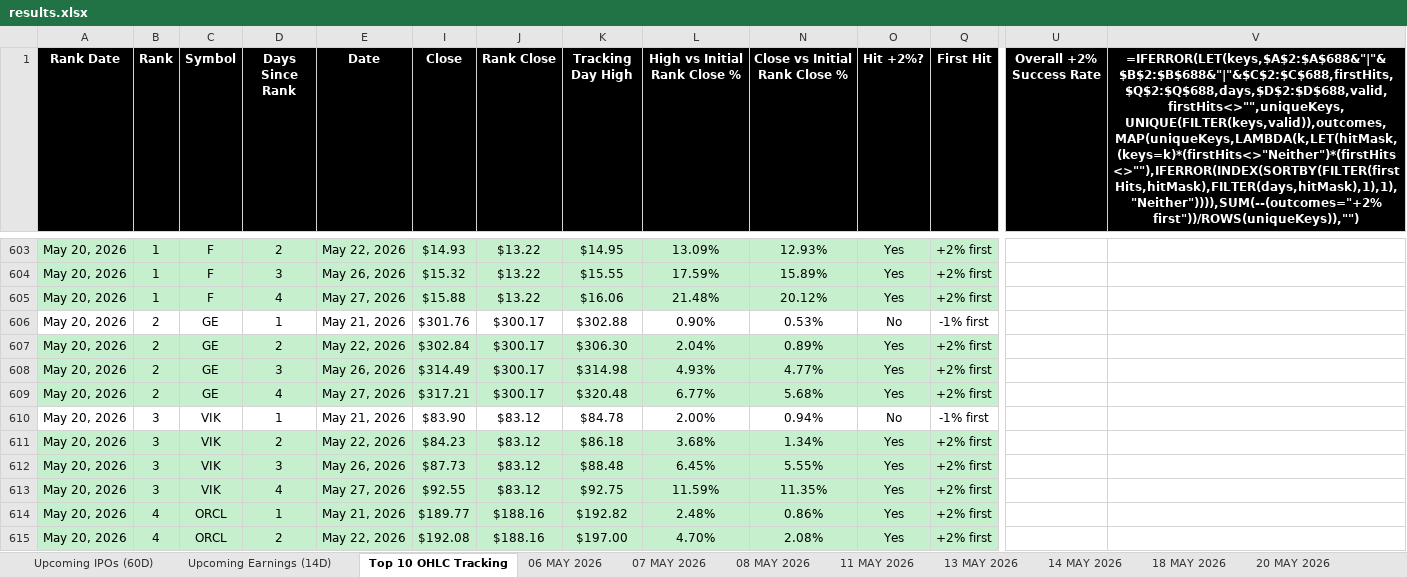
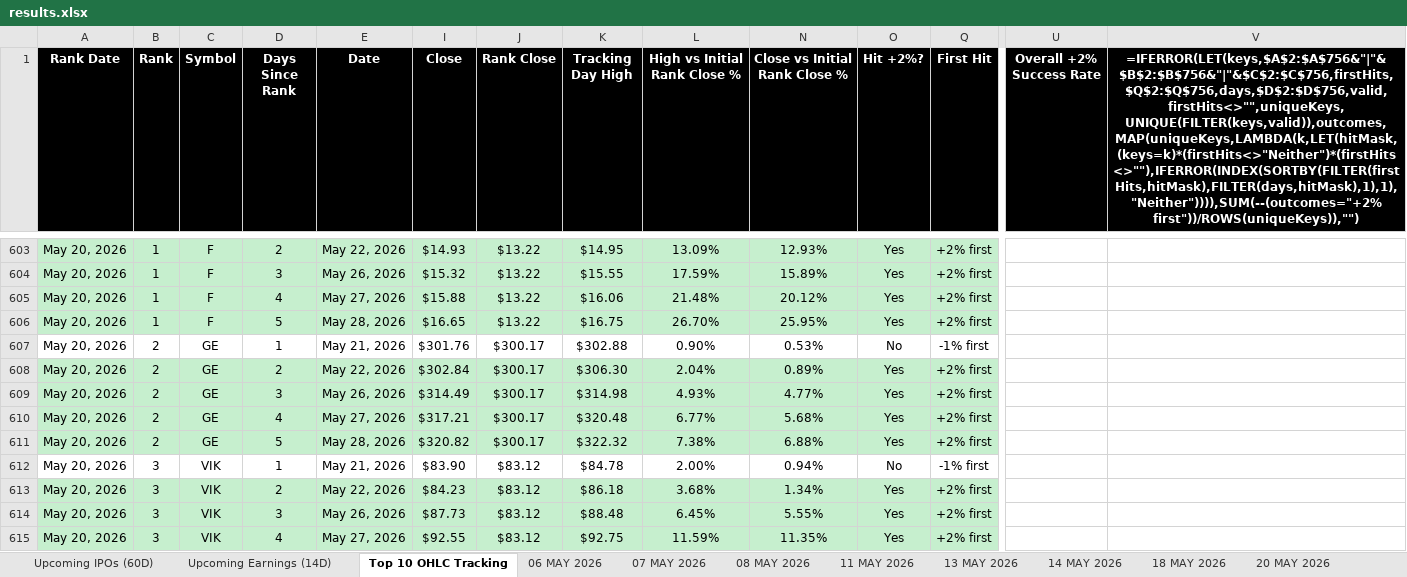
Before and after one commit to codenamev99/invest2.0, an Excel workbook: results.xlsx, sheet Top 10 OHLC Tracking, drawn as a sheet; only a part is shown, gaps mark what is left out; the shorter side is filled out with more unchanged rows; values as stored, in another font and other column widths than the file's, no borders; formulas without a stored value are shown as written; rows hold the shown columns only; the diff covers the shown part only; the diff names each change by its address in the sheet, - before the commit and + after, or states it on an @@ line.

```diff
--- a/results.xlsx (sheet Top 10 OHLC Tracking)
+++ b/results.xlsx (sheet Top 10 OHLC Tracking)
-V1: =IFERROR(LET(keys,$A$2:$A$688&"|"&$B$2:$B$688&"|"&$C$2:$C$688,firstHits,$Q$2:$Q$688,days,$D$2:$D$688,valid,firstHits<>"",uniqueKeys,UNIQUE(FILTER(keys,valid)),outcomes,MAP(uniqueKeys,LAMBDA(k,LET(hitMask,(keys=k)*(firstHits<>"Neither")*(firstHits<>""),IFERROR(INDEX(SORTBY(FILTER(firstHits,hitMask),FILTER(days,hitMask),1),1),"Neither")))),SUM(--(outcomes="+2% first"))/ROWS(uniqueKeys)),"")
+V1: =IFERROR(LET(keys,$A$2:$A$756&"|"&$B$2:$B$756&"|"&$C$2:$C$756,firstHits,$Q$2:$Q$756,days,$D$2:$D$756,valid,firstHits<>"",uniqueKeys,UNIQUE(FILTER(keys,valid)),outcomes,MAP(uniqueKeys,LAMBDA(k,LET(hitMask,(keys=k)*(firstHits<>"Neither")*(firstHits<>""),IFERROR(INDEX(SORTBY(FILTER(firstHits,hitMask),FILTER(days,hitMask),1),1),"Neither")))),SUM(--(outcomes="+2% first"))/ROWS(uniqueKeys)),"")
+row 606: May 20, 2026 | 1 | F | 5 | May 28, 2026 | $16.65 | $13.22 | $16.75 | 26.70% | 25.95% | Yes | +2% first
+row 611: May 20, 2026 | 2 | GE | 5 | May 28, 2026 | $320.82 | $300.17 | $322.32 | 7.38% | 6.88% | Yes | +2% first
```
Also changed, not shown: 66 added rows elsewhere in this sheet, sheet Upcoming Earnings (14D), sheet Investment Dashboard, sheet Summary, sheet Upcoming IPOs (60D), other sheet tabs, hidden cells.
